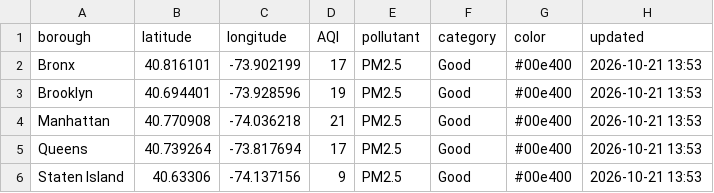
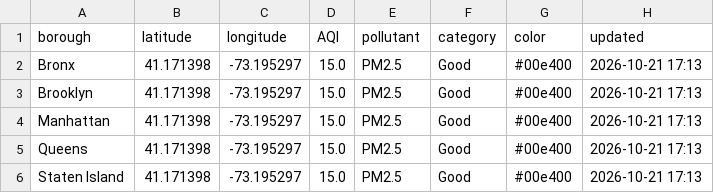
Before and after one commit to somaiyahhafeez/nyc-aqi-map, a CSV file: nyc_data.csv, drawn as a sheet.

```diff
--- a/nyc_data.csv
+++ b/nyc_data.csv
@@ -1,6 +1,6 @@
 borough,latitude,longitude,AQI,pollutant,category,color,updated
-Bronx,40.816101,-73.902199,17,PM2.5,Good,#00e400,2026-10-21 13:53
-Brooklyn,40.694401,-73.928596,19,PM2.5,Good,#00e400,2026-10-21 13:53
-Manhattan,40.770908,-74.036218,21,PM2.5,Good,#00e400,2026-10-21 13:53
-Queens,40.739264,-73.817694,17,PM2.5,Good,#00e400,2026-10-21 13:53
-Staten Island,40.63306,-74.137156,9,PM2.5,Good,#00e400,2026-10-21 13:53
+Bronx,41.171398,-73.195297,15.0,PM2.5,Good,#00e400,2026-10-21 17:13
+Brooklyn,41.171398,-73.195297,15.0,PM2.5,Good,#00e400,2026-10-21 17:13
+Manhattan,41.171398,-73.195297,15.0,PM2.5,Good,#00e400,2026-10-21 17:13
+Queens,41.171398,-73.195297,15.0,PM2.5,Good,#00e400,2026-10-21 17:13
+Staten Island,41.171398,-73.195297,15.0,PM2.5,Good,#00e400,2026-10-21 17:13
```
Also changed, not shown: data.csv.
